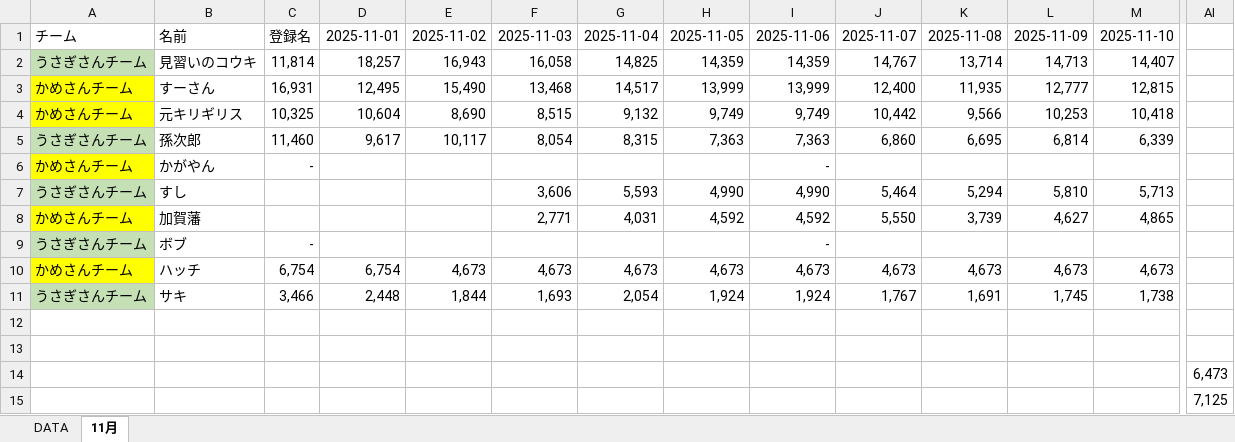
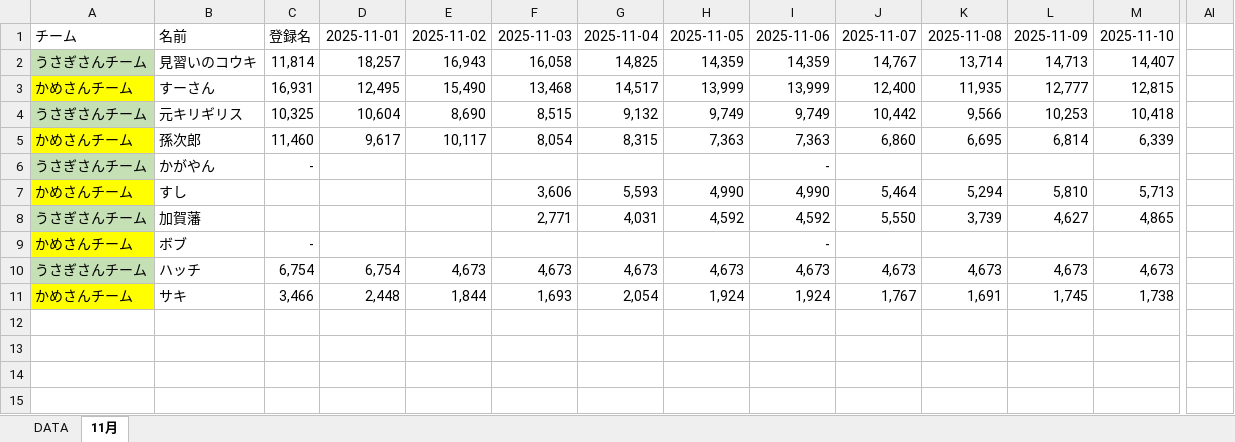
Before and after one commit to knkhdk/alkoo, an Excel workbook: step_data.xlsx.xlsx, sheet 11月, drawn as a sheet; only a part is shown, gaps mark what is left out; values as stored, in another font and other column widths than the file's, no borders; charts and pictures and conditional formats not drawn; rows hold the shown columns only; the diff names each change by its address in the sheet, - before the commit and + after, or states it on an @@ line.

Commit message:
Excelデータの更新を反映（チーム分け変更に伴う再計算）

```diff
--- a/step_data.xlsx.xlsx (sheet 11月)
+++ b/step_data.xlsx.xlsx (sheet 11月)
-A4: かめさんチーム
+A4: うさぎさんチーム
-A4 fill: #FFFF00
+A4 fill: #C5E0B4
-A5: うさぎさんチーム
+A5: かめさんチーム
-A5 fill: #C5E0B4
+A5 fill: #FFFF00
-A6: かめさんチーム
+A6: うさぎさんチーム
-A6 fill: #FFFF00
+A6 fill: #C5E0B4
-A7: うさぎさんチーム
+A7: かめさんチーム
-A7 fill: #C5E0B4
+A7 fill: #FFFF00
-A8: かめさんチーム
+A8: うさぎさんチーム
-A8 fill: #FFFF00
+A8 fill: #C5E0B4
-A9: うさぎさんチーム
+A9: かめさんチーム
-A9 fill: #C5E0B4
+A9 fill: #FFFF00
-A10: かめさんチーム
+A10: うさぎさんチーム
-A10 fill: #FFFF00
+A10 fill: #C5E0B4
-A11: うさぎさんチーム
+A11: かめさんチーム
-A11 fill: #C5E0B4
+A11 fill: #FFFF00
-row 12: (empty)
-row 13: (empty)
-row 14:  |  |  |  |  |  |  |  |  |  |  |  |  | 6,473
-row 15:  |  |  |  |  |  |  |  |  |  |  |  |  | 7,125
```
Also changed, not shown: 1 other file.
